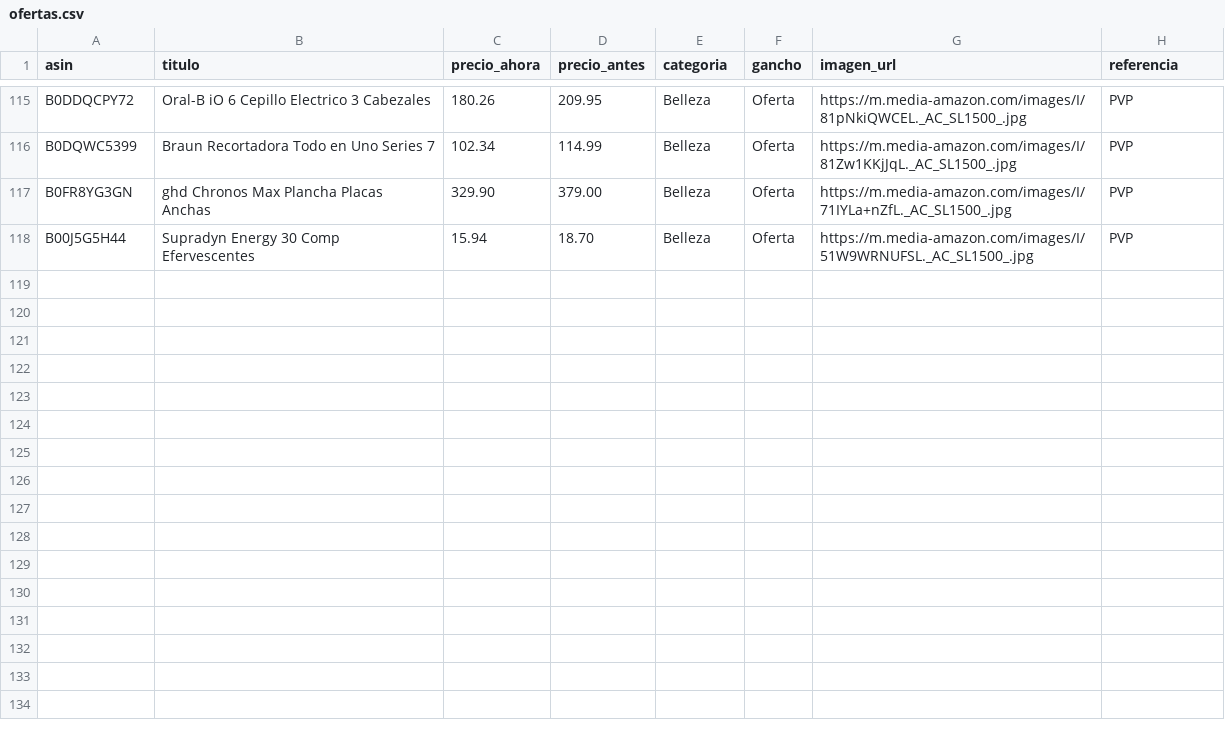
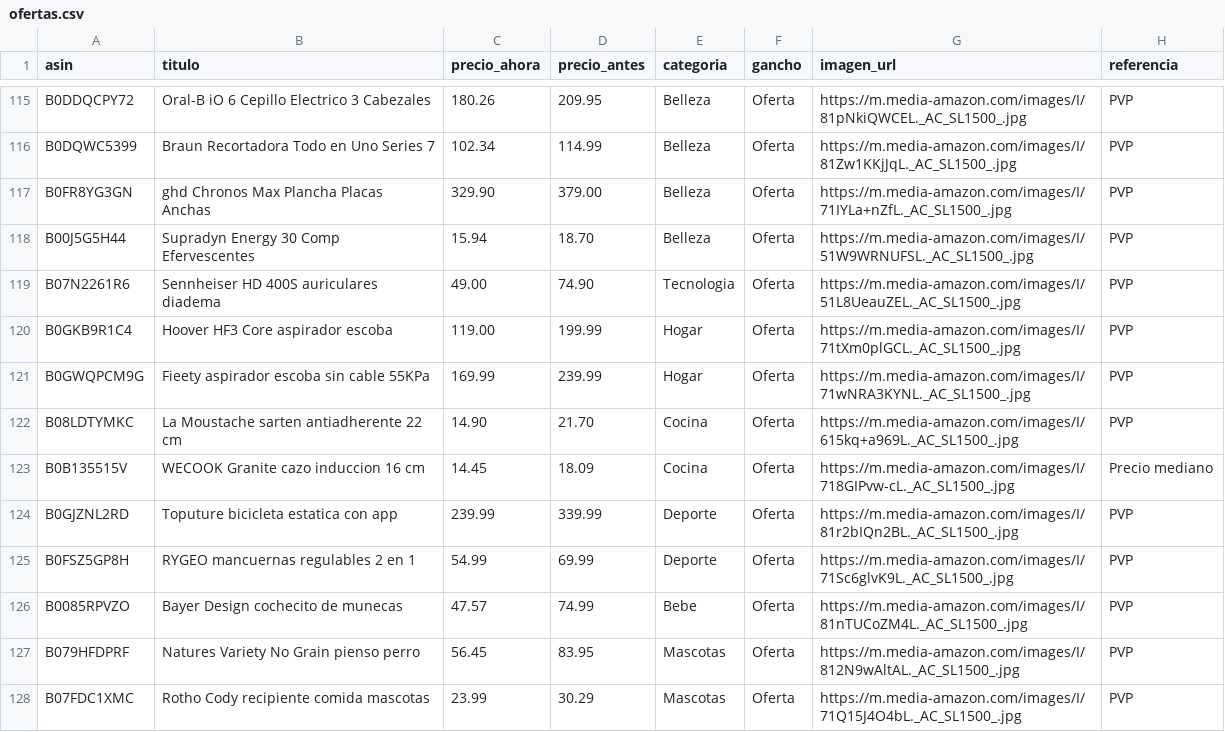
Before and after one commit to CholloPage/chollos-bot, a CSV file: ofertas.csv, drawn as a sheet; only a part is shown, gaps mark what is left out; the diff names each change by its address in the sheet, - before the commit and + after, or states it on an @@ line.

```diff
--- a/ofertas.csv
+++ b/ofertas.csv
+row 119: B07N2261R6 | Sennheiser HD 400S auriculares diadema | 49.00 | 74.90 | Tecnologia | Oferta | https://m.media-amazon.com/images/I/51L8UeauZEL._AC_SL1500_.jpg | PVP
+row 120: B0GKB9R1C4 | Hoover HF3 Core aspirador escoba | 119.00 | 199.99 | Hogar | Oferta | https://m.media-amazon.com/images/I/71tXm0plGCL._AC_SL1500_.jpg | PVP
+row 121: B0GWQPCM9G | Fieety aspirador escoba sin cable 55KPa | 169.99 | 239.99 | Hogar | Oferta | https://m.media-amazon.com/images/I/71wNRA3KYNL._AC_SL1500_.jpg | PVP
+row 122: B08LDTYMKC | La Moustache sarten antiadherente 22 cm | 14.90 | 21.70 | Cocina | Oferta | https://m.media-amazon.com/images/I/615kq+a969L._AC_SL1500_.jpg | PVP
+row 123: B0B135515V | WECOOK Granite cazo induccion 16 cm | 14.45 | 18.09 | Cocina | Oferta | https://m.media-amazon.com/images/I/718GIPvw-cL._AC_SL1500_.jpg | Precio mediano
+row 124: B0GJZNL2RD | Toputure bicicleta estatica con app | 239.99 | 339.99 | Deporte | Oferta | https://m.media-amazon.com/images/I/81r2bIQn2BL._AC_SL1500_.jpg | PVP
+row 125: B0FSZ5GP8H | RYGEO mancuernas regulables 2 en 1 | 54.99 | 69.99 | Deporte | Oferta | https://m.media-amazon.com/images/I/71Sc6glvK9L._AC_SL1500_.jpg | PVP
+row 126: B0085RPVZO | Bayer Design cochecito de munecas | 47.57 | 74.99 | Bebe | Oferta | https://m.media-amazon.com/images/I/81nTUCoZM4L._AC_SL1500_.jpg | PVP
+row 127: B079HFDPRF | Natures Variety No Grain pienso perro | 56.45 | 83.95 | Mascotas | Oferta | https://m.media-amazon.com/images/I/812N9wAltAL._AC_SL1500_.jpg | PVP
+row 128: B07FDC1XMC | Rotho Cody recipiente comida mascotas | 23.99 | 30.29 | Mascotas | Oferta | https://m.media-amazon.com/images/I/71Q15J4O4bL._AC_SL1500_.jpg | PVP
```
